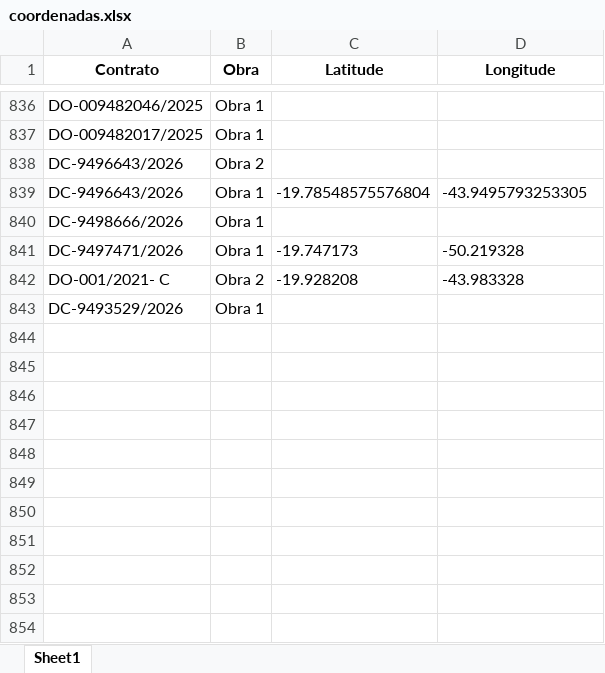
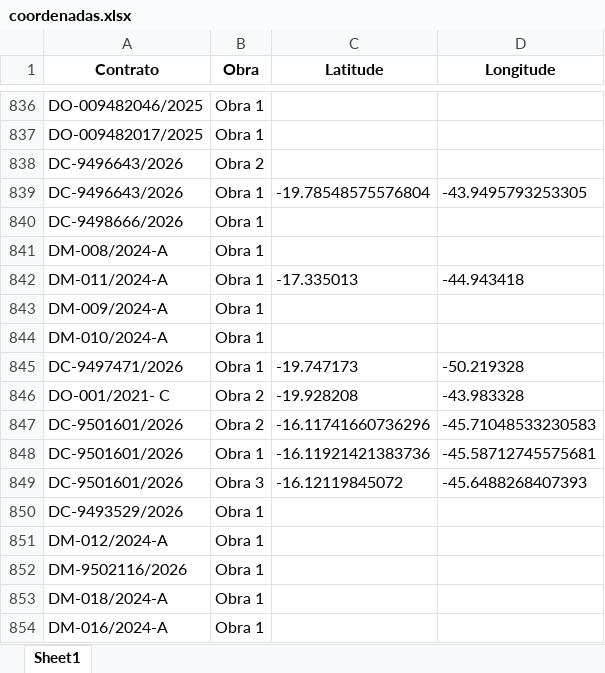
Before and after one commit to transparencia-mg/portal_obras, an Excel workbook: upload/coordenadas.xlsx, sheet Sheet1, drawn as a sheet; only a part is shown, gaps mark what is left out; values as stored, in another font and other column widths than the file's, no borders; the diff names each change by its address in the sheet, - before the commit and + after, or states it on an @@ line.

```diff
--- a/upload/coordenadas.xlsx (sheet Sheet1)
+++ b/upload/coordenadas.xlsx (sheet Sheet1)
+row 841: DM-008/2024-A | Obra 1
+row 842: DM-011/2024-A | Obra 1 | -17.335013 | -44.943418
+row 843: DM-009/2024-A | Obra 1
+row 844: DM-010/2024-A | Obra 1
+row 847: DC-9501601/2026 | Obra 2 | -16.11741660736296 | -45.71048533230583
+row 848: DC-9501601/2026 | Obra 1 | -16.11921421383736 | -45.58712745575681
+row 849: DC-9501601/2026 | Obra 3 | -16.12119845072 | -45.6488268407393
+row 851: DM-012/2024-A | Obra 1
+row 852: DM-9502116/2026 | Obra 1
+row 853: DM-018/2024-A | Obra 1
+row 854: DM-016/2024-A | Obra 1
```
Also changed, not shown: upload/contratos.xlsx, upload/fiscais.xlsx, 4 other files.
